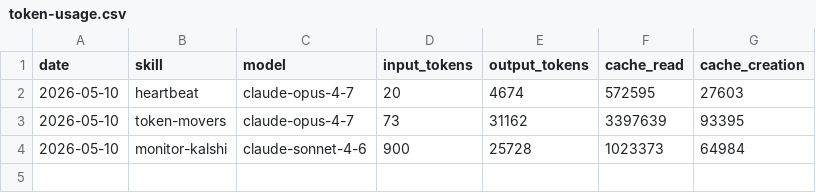
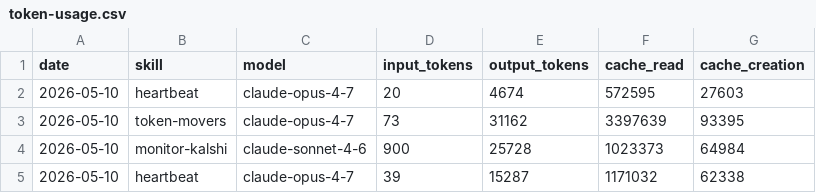
Before and after one commit to Boodszw/Boodszw_Bread, a CSV file: memory/token-usage.csv, drawn as a sheet; the diff names each change by its address in the sheet, - before the commit and + after, or states it on an @@ line.

Commit message:
chore(heartbeat): auto-commit 2026-05-10

```diff
--- a/memory/token-usage.csv
+++ b/memory/token-usage.csv
+row 5: 2026-05-10 | heartbeat | claude-opus-4-7 | 39 | 15287 | 1171032 | 62338
```
Also changed, not shown: 3 other files.
